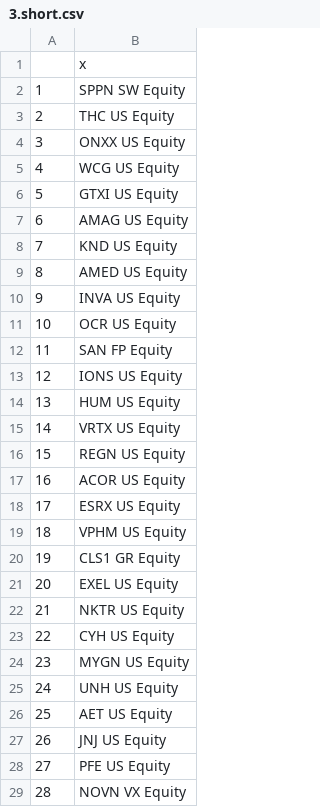
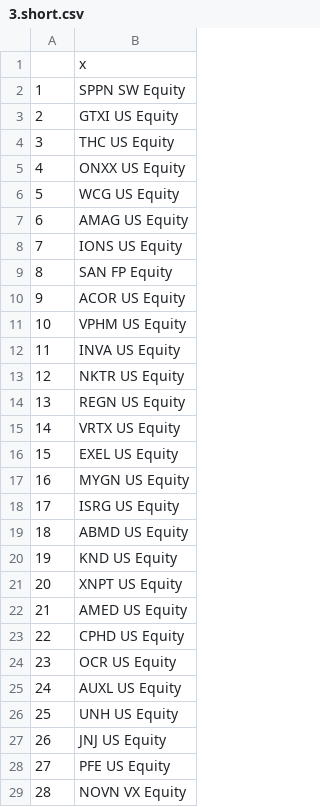
Before and after one commit to mt-christo/ej, a CSV file: antontest/data/3.short.csv, drawn as a sheet; only a part is shown.

```diff
--- a/antontest/data/3.short.csv
+++ b/antontest/data/3.short.csv
@@ -2,26 +2,26 @@
 "1","SPPN SW Equity"
-"2","THC US Equity"
-"3","ONXX US Equity"
-"4","WCG US Equity"
-"5","GTXI US Equity"
+"2","GTXI US Equity"
+"3","THC US Equity"
+"4","ONXX US Equity"
+"5","WCG US Equity"
 "6","AMAG US Equity"
-"7","KND US Equity"
-"8","AMED US Equity"
-"9","INVA US Equity"
-"10","OCR US Equity"
-"11","SAN FP Equity"
-"12","IONS US Equity"
-"13","HUM US Equity"
+"7","IONS US Equity"
+"8","SAN FP Equity"
+"9","ACOR US Equity"
+"10","VPHM US Equity"
+"11","INVA US Equity"
+"12","NKTR US Equity"
+"13","REGN US Equity"
 "14","VRTX US Equity"
-"15","REGN US Equity"
-"16","ACOR US Equity"
-"17","ESRX US Equity"
-"18","VPHM US Equity"
-"19","CLS1 GR Equity"
-"20","EXEL US Equity"
-"21","NKTR US Equity"
-"22","CYH US Equity"
-"23","MYGN US Equity"
-"24","UNH US Equity"
-"25","AET US Equity"
+"15","EXEL US Equity"
+"16","MYGN US Equity"
+"17","ISRG US Equity"
+"18","ABMD US Equity"
+"19","KND US Equity"
+"20","XNPT US Equity"
+"21","AMED US Equity"
+"22","CPHD US Equity"
+"23","OCR US Equity"
+"24","AUXL US Equity"
+"25","UNH US Equity"
 "26","JNJ US Equity"
```
Also changed, not shown: antontest/data/1.short.csv, antontest/data/2.short.csv, 19 other files.
